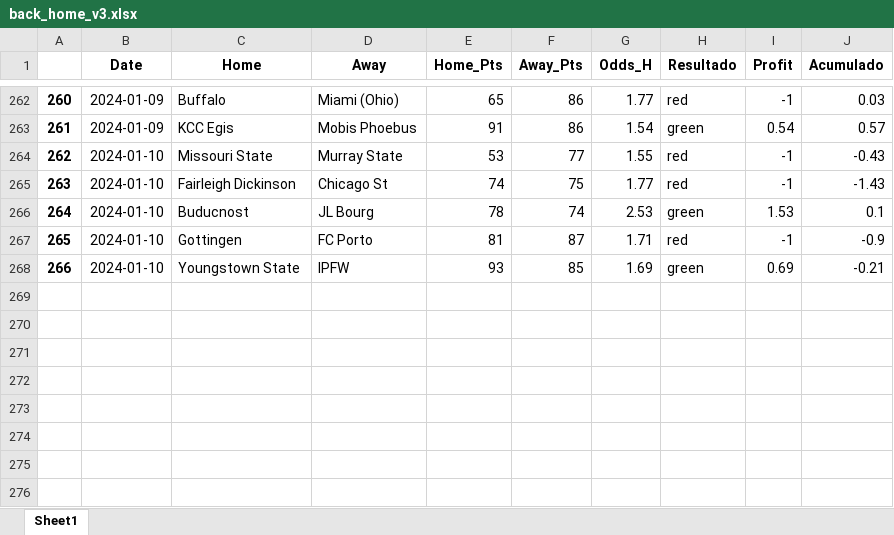
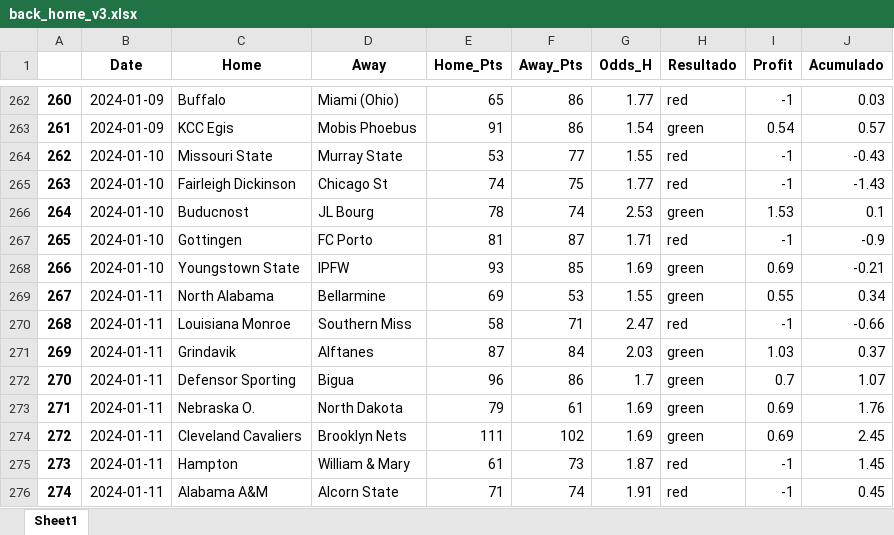
Before and after one commit to johnn1sbo3s/basketball_models, an Excel workbook: acp_metodos/excel_files/back_home_v3.xlsx, sheet Sheet1, drawn as a sheet; only a part is shown, gaps mark what is left out; values as stored, in another font and other column widths than the file's, no borders; the diff names each change by its address in the sheet, - before the commit and + after, or states it on an @@ line.

```diff
--- a/acp_metodos/excel_files/back_home_v3.xlsx (sheet Sheet1)
+++ b/acp_metodos/excel_files/back_home_v3.xlsx (sheet Sheet1)
+row 269: 267 | 2024-01-11 | North Alabama | Bellarmine | 69 | 53 | 1.55 | green | 0.55 | 0.34
+row 270: 268 | 2024-01-11 | Louisiana Monroe | Southern Miss | 58 | 71 | 2.47 | red | -1 | -0.66
+row 271: 269 | 2024-01-11 | Grindavik | Alftanes | 87 | 84 | 2.03 | green | 1.03 | 0.37
+row 272: 270 | 2024-01-11 | Defensor Sporting | Bigua | 96 | 86 | 1.7 | green | 0.7 | 1.07
+row 273: 271 | 2024-01-11 | Nebraska O. | North Dakota | 79 | 61 | 1.69 | green | 0.69 | 1.76
+row 274: 272 | 2024-01-11 | Cleveland Cavaliers | Brooklyn Nets | 111 | 102 | 1.69 | green | 0.69 | 2.45
+row 275: 273 | 2024-01-11 | Hampton | William & Mary | 61 | 73 | 1.87 | red | -1 | 1.45
+row 276: 274 | 2024-01-11 | Alabama A&M | Alcorn State | 71 | 74 | 1.91 | red | -1 | 0.45
```
Also changed, not shown: acp_metodos/excel_files/over_v0.xlsx, 5 other files.
